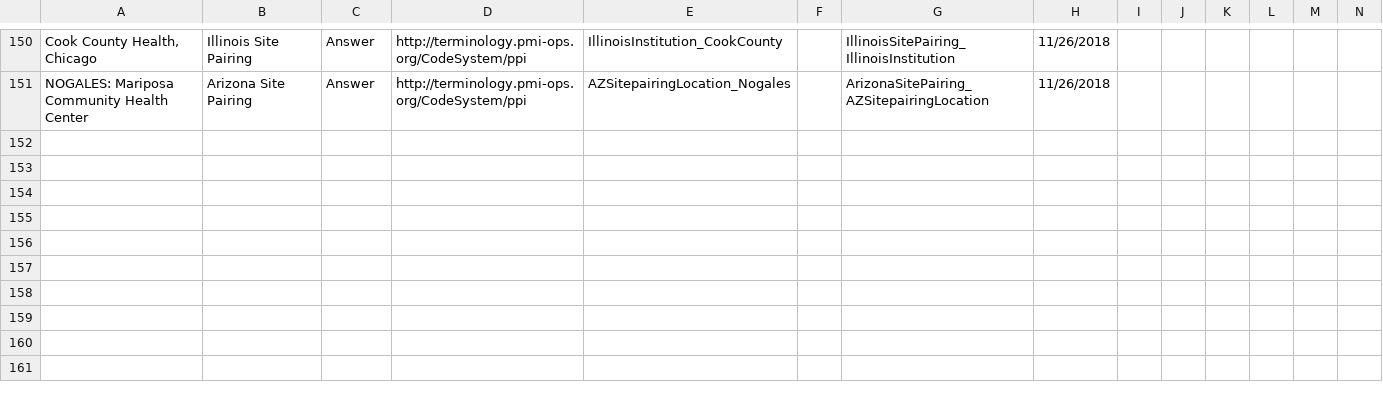
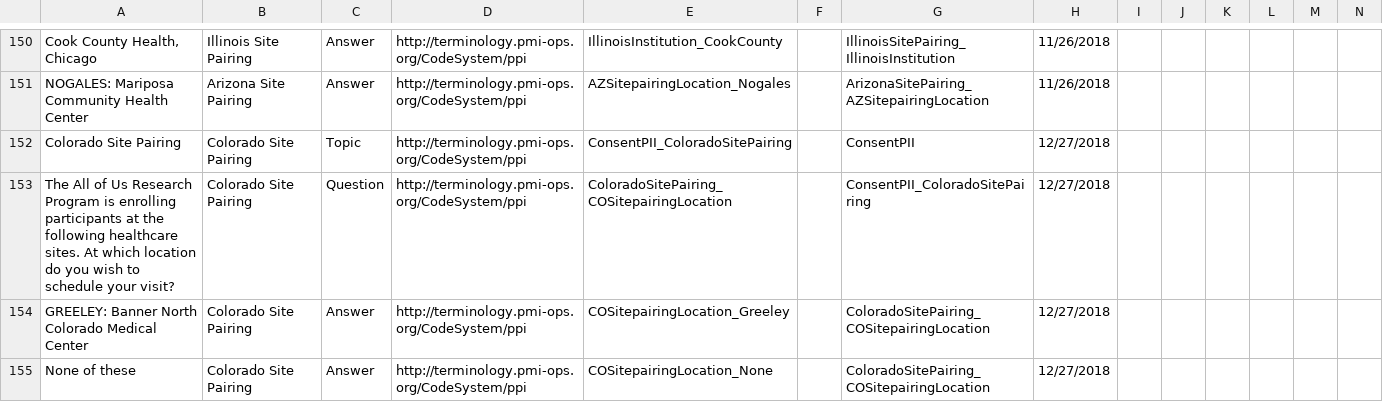
Before and after one commit to all-of-us-terminology/codebook-to-fhir, a CSV file: sheets/HPOSitePairing.csv, drawn as a sheet; only a part is shown, gaps mark what is left out; rows hold the shown columns only; the diff names each change by its address in the sheet, - before the commit and + after, or states it on an @@ line.

```diff
--- a/sheets/HPOSitePairing.csv
+++ b/sheets/HPOSitePairing.csv
+row 152: Colorado Site Pairing | Colorado Site Pairing | Topic | http://terminology.pmi-ops.org/CodeSystem/ppi | ConsentPII_ColoradoSitePairing |  | ConsentPII | 12/27/2018
+row 153: The All of Us Research Program is enrolling participants at the following healthcare sites. At which location do you wish to schedule your visit? | Colorado Site Pairing | Question | http://terminology.pmi-ops.org/CodeSystem/ppi | ColoradoSitePairing_COSitepairingLocation |  | ConsentPII_ColoradoSitePairing | 12/27/2018
+row 154: GREELEY: Banner North Colorado Medical Center | Colorado Site Pairing | Answer | http://terminology.pmi-ops.org/CodeSystem/ppi | COSitepairingLocation_Greeley |  | ColoradoSitePairing_COSitepairingLocation | 12/27/2018
+row 155: None of these | Colorado Site Pairing | Answer | http://terminology.pmi-ops.org/CodeSystem/ppi | COSitepairingLocation_None |  | ColoradoSitePairing_COSitepairingLocation | 12/27/2018
```
Also changed, not shown: sheets/FamilyHistory.csv, 3 other files.
